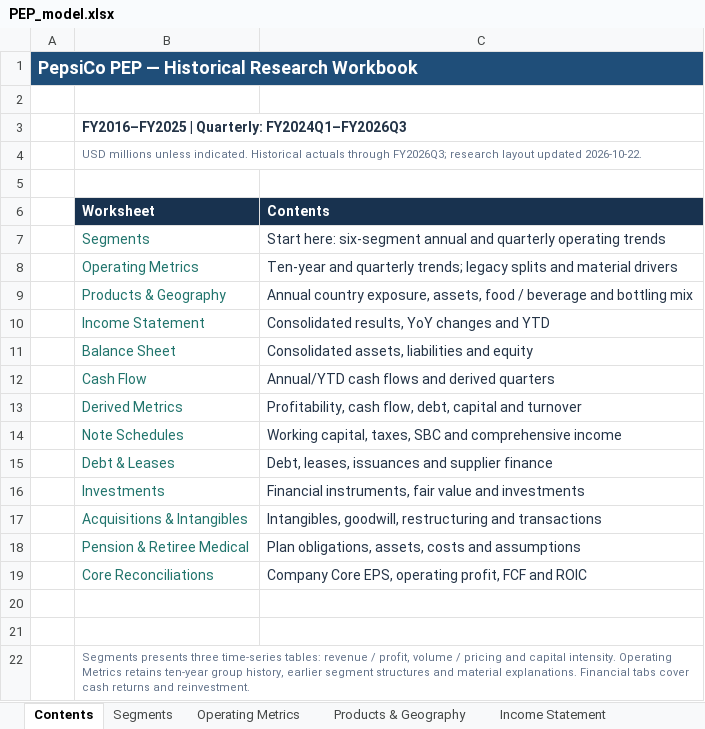
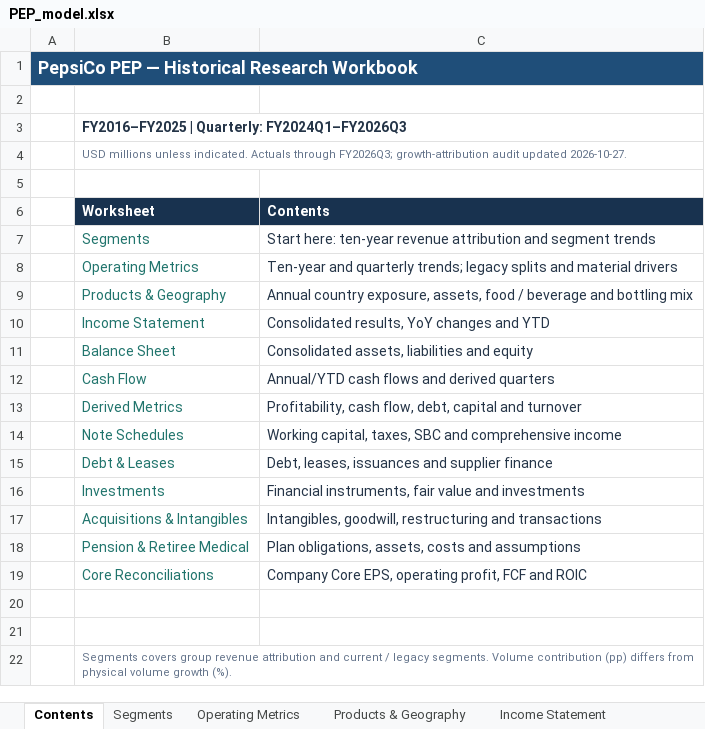
Before and after one commit to InvestAgentHost/AI-Invest-Workspace, an Excel workbook: research/companies/US/PEP-pepsico/outputs/company-research-to-excel/PEP_model.xlsx, sheet Contents, drawn as a sheet; values as stored, in another font and other column widths than the file's, no borders; the diff names each change by its address in the sheet, - before the commit and + after, or states it on an @@ line.

```diff
--- a/research/companies/US/PEP-pepsico/outputs/company-research-to-excel/PEP_model.xlsx (sheet Contents)
+++ b/research/companies/US/PEP-pepsico/outputs/company-research-to-excel/PEP_model.xlsx (sheet Contents)
-B4 (Worksheet): …unless indicated. Historical actuals through FY2026Q3; research layout updated 2026-10-22.
+B4 (Worksheet): …unless indicated. Actuals through FY2026Q3; growth-attribution audit updated 2026-10-27.
-C7 (Contents): Start here: six-segment annual and quarterly operating trends
+C7 (Contents): Start here: ten-year revenue attribution and segment trends
-B22 (Worksheet): Segments presents three time-series tables: revenue / profit, volume / pricing and capital intensity. Operating Metrics retains ten-year group history, earlier segment structures and material explanations. Financial tabs cover cash returns and reinvestment.
+B22 (Worksheet): Segments covers group revenue attribution and current / legacy segments. Volume contribution (pp) differs from physical volume growth (%).
```
Also changed, not shown: sheet Segments, sheet Operating Metrics, sheet Products & Geography, other sheet tabs, 27 other files.
